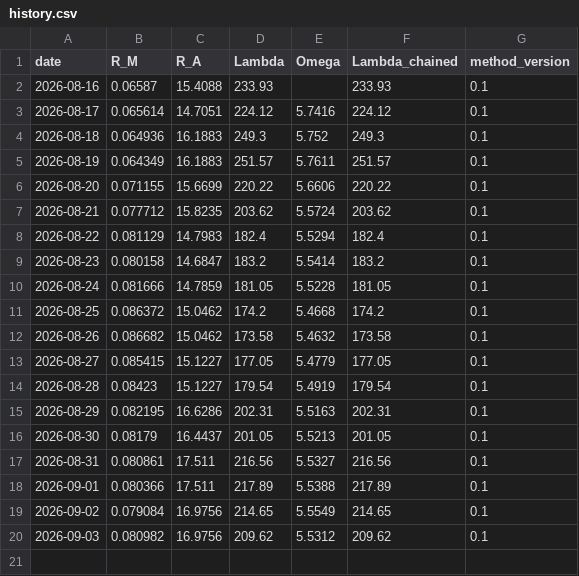
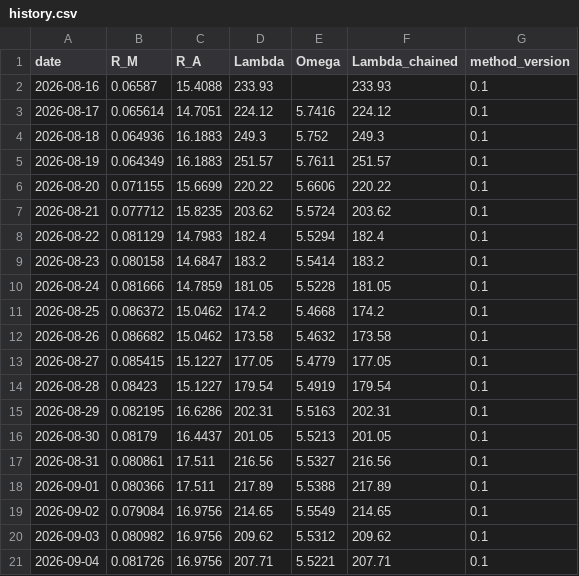
Before and after one commit to tanghuidao/abundantics, a CSV file: public/api/parity/history.csv, drawn as a sheet.

```diff
--- a/public/api/parity/history.csv
+++ b/public/api/parity/history.csv
@@ -20 +20,2 @@ date,R_M,R_A,Lambda,Omega,Lambda_chained,method_version
 2026-09-03,0.080982,16.9756,209.62,5.5312,209.62,0.1
+2026-09-04,0.081726,16.9756,207.71,5.5221,207.71,0.1
```
Also changed, not shown: 1 other file.
